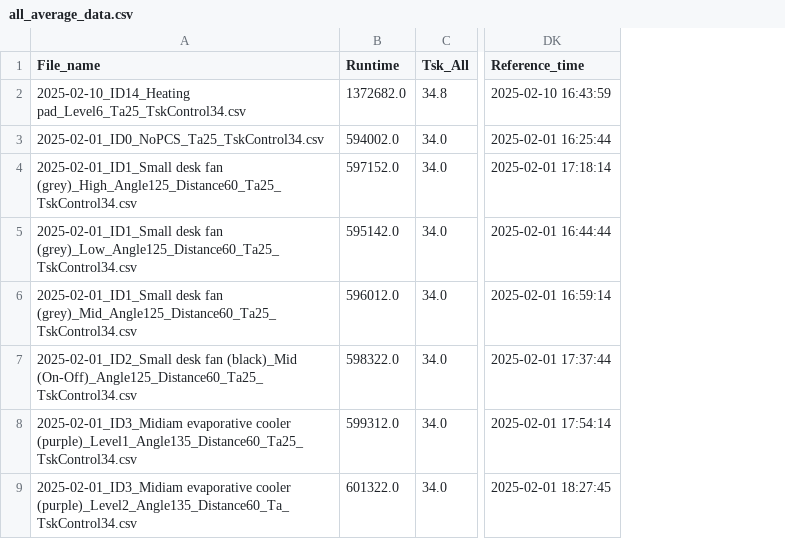
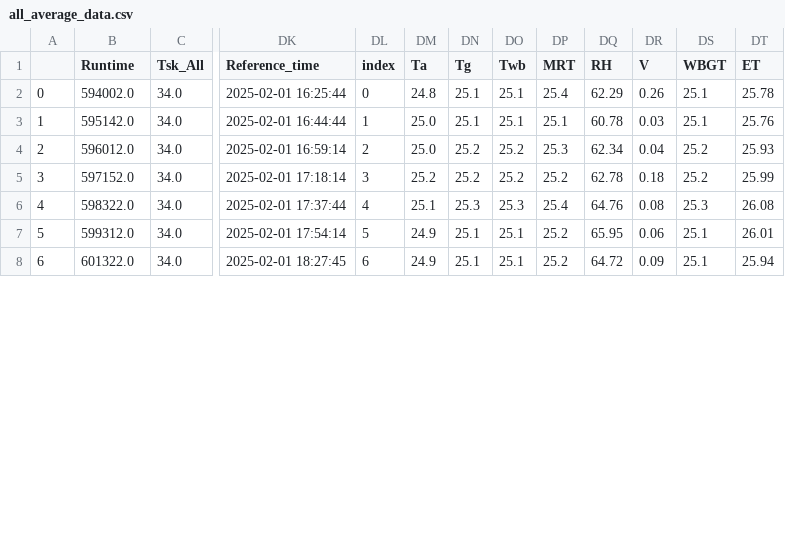
Before and after one commit to IEQLab/pcs_database, a CSV file: data/processed_data/all_average_data.csv, drawn as a sheet; only a part is shown, gaps mark what is left out; removed rows and columns are numbered as before the commit, all else as after; the diff covers the shown part only; the diff names each change by its address in the sheet, - before the commit and + after, or states it on an @@ line.

Commit message:
2025-02-13 Commit: Completed 80% of the code to marge the two dataframe. Need to fix about the issue of: An error occurred: 'File_name'

```diff
--- a/data/processed_data/all_average_data.csv
+++ b/data/processed_data/all_average_data.csv
-column A (File_name), row 3: 2025-02-01_ID0_NoPCS_Ta25_TskControl34.csv; rows 5-9: 2025-02-01_ID1_Small desk fan (grey)_Low_Angle125_Distance60_Ta25_TskControl34.csv | 2025-02-01_ID1_Small desk fan (grey)_Mid_Angle125_Distance60_Ta25_TskControl34.csv | 2025-02-01_ID2_Small desk fan (black)_Mid (On-Off)_Angle125_Distance60_Ta25_TskControl34.csv | 2025-02-01_ID3_Midiam evaporative cooler (purple)_Level1_Angle135_Distance60_Ta25_TskControl34.csv | 2025-02-01_ID3_Midiam evaporative cooler (purple)_Level2_Angle135_Distance60_Ta_TskControl34.csv
+column A, rows 2-4: 0 | 1 | 2; rows 6-8: 4 | 5 | 6
+column DL (index), rows 2-4: 0 | 1 | 2; rows 6-8: 4 | 5 | 6
+column DM (Ta), rows 2-4: 24.8 | 25.0 | 25.0; rows 6-8: 25.1 | 24.9 | 24.9
+column DN (Tg), rows 2-4: 25.1 | 25.1 | 25.2; rows 6-8: 25.3 | 25.1 | 25.1
+column DO (Twb), rows 2-4: 25.1 | 25.1 | 25.2; rows 6-8: 25.3 | 25.1 | 25.1
+column DP (MRT), rows 2-4: 25.4 | 25.1 | 25.3; rows 6-8: 25.4 | 25.2 | 25.2
+column DQ (RH), rows 2-4: 62.29 | 60.78 | 62.34; rows 6-8: 64.76 | 65.95 | 64.72
+column DR (V), rows 2-4: 0.26 | 0.03 | 0.04; rows 6-8: 0.08 | 0.06 | 0.09
+column DS (WBGT), rows 2-4: 25.1 | 25.1 | 25.2; rows 6-8: 25.3 | 25.1 | 25.1
+column DT (ET), rows 2-4: 25.78 | 25.76 | 25.93; rows 6-8: 26.08 | 26.01 | 25.94
@@ row 2 moved to row 75: 73 @@
@@ row 4 moved to row 5: 3 @@
```
Also changed, not shown: 44 moved rows elsewhere in this file, 3 other files.
